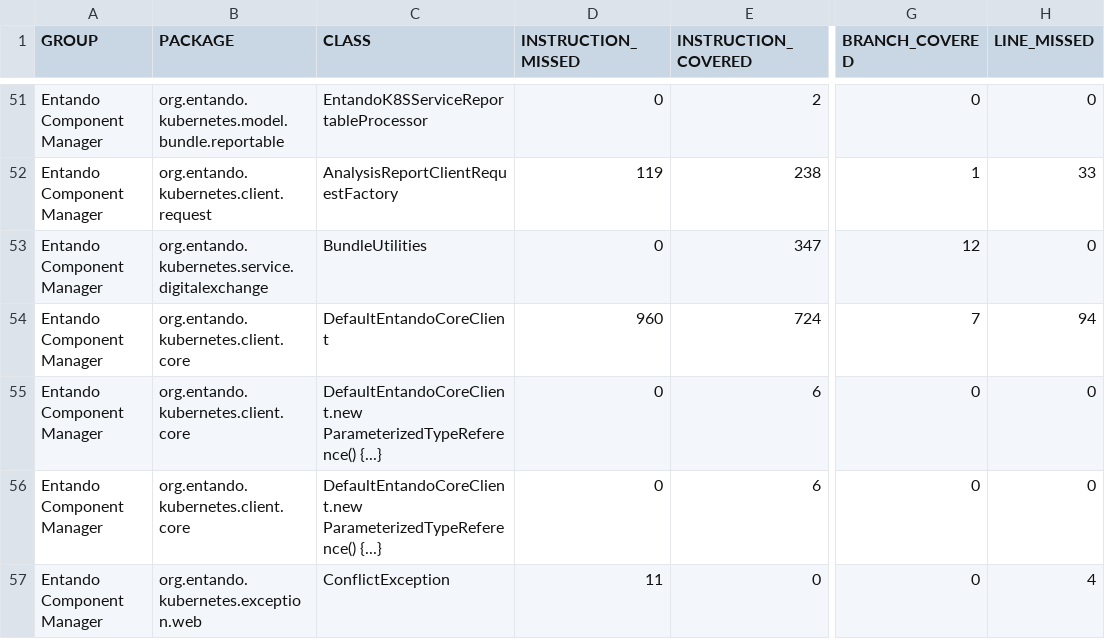
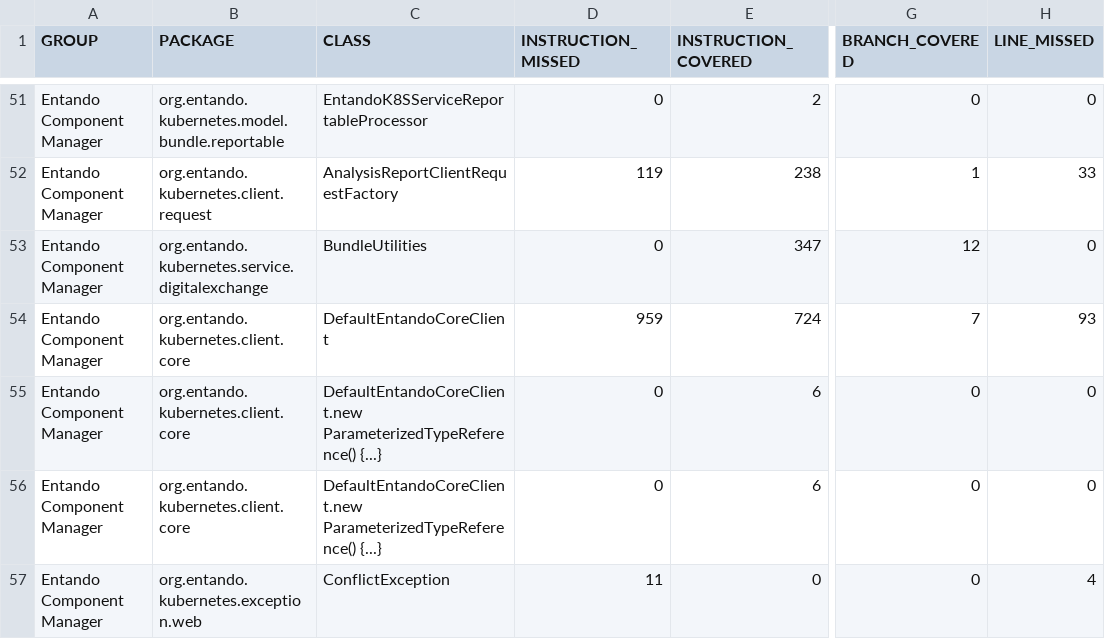
Before and after one commit to entando-k8s/devops-results-2020-11-17, a CSV file: entando-component-manager/PR-78/jacoco/jacoco.csv, drawn as a sheet; only a part is shown, gaps mark what is left out; the diff names each change by its address in the sheet, - before the commit and + after, or states it on an @@ line.

Commit message:
Publishing files for path entando-component-manager/PR-78

```diff
--- a/entando-component-manager/PR-78/jacoco/jacoco.csv
+++ b/entando-component-manager/PR-78/jacoco/jacoco.csv
-D54 (INSTRUCTION_MISSED): 960
+D54 (INSTRUCTION_MISSED): 959
-H54 (LINE_MISSED): 94
+H54 (LINE_MISSED): 93
```
Also changed, not shown: 20 other files.
